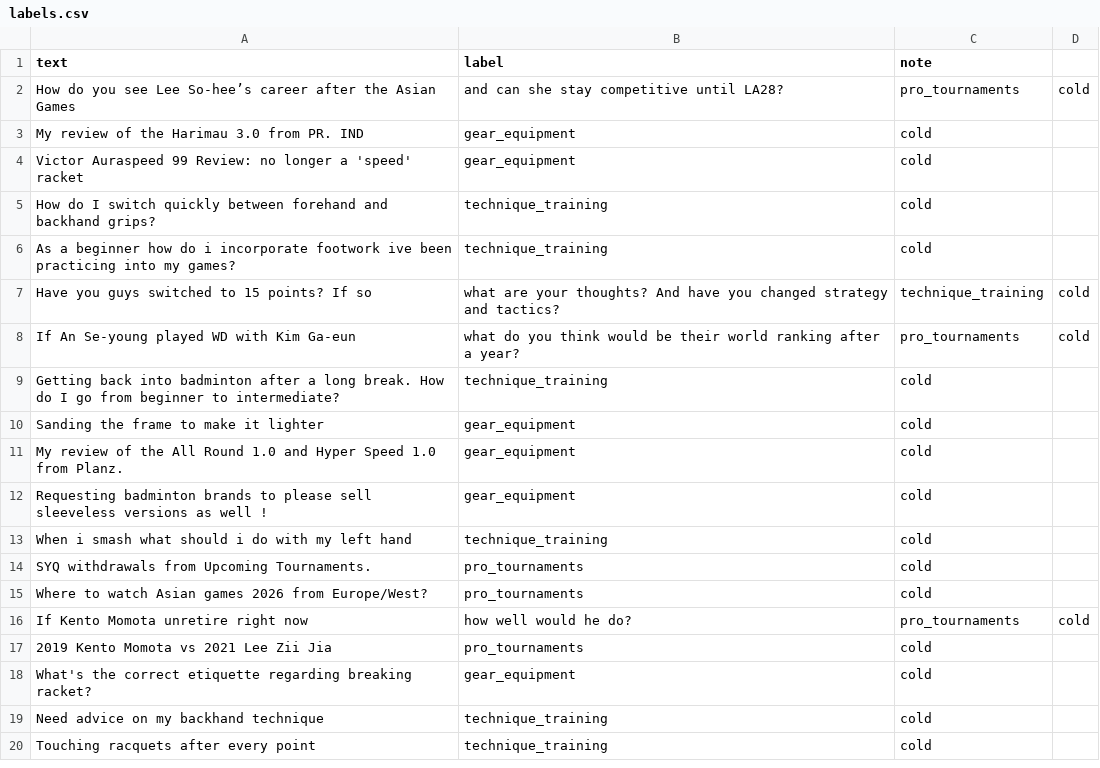
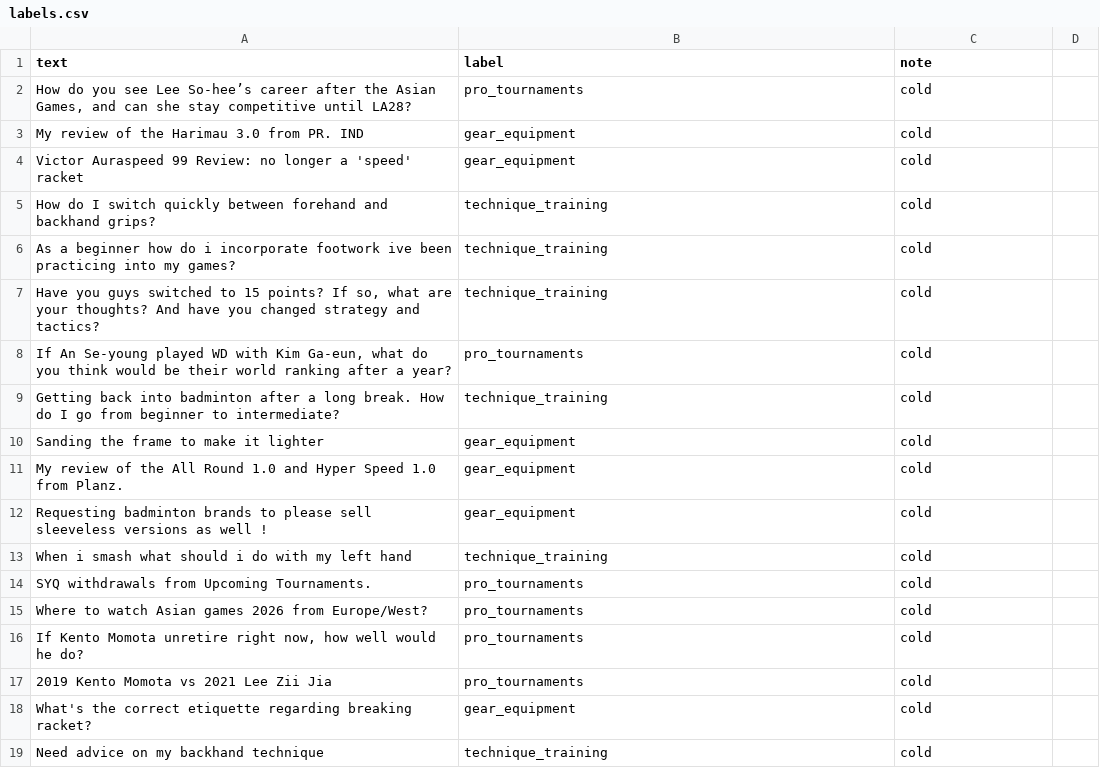
Before and after one commit to tiff178/ai201-project3-takemeter-starter-v2026, a CSV file: labels.csv, drawn as a sheet; only a part is shown; the shorter side is filled out with more unchanged rows; removed rows and columns are numbered as before the commit, all else as after; the diff names each change by its address in the sheet, - before the commit and + after, or states it on an @@ line.

Commit message:
milestone 5 - run the training (results.json, test_split.csv)

```diff
--- a/labels.csv
+++ b/labels.csv
-row 2: How do you see Lee So-hee’s career after the Asian Games | and can she stay competitive until LA28? | pro_tournaments | cold
+row 2: How do you see Lee So-hee’s career after the Asian Games, and can she stay competitive until LA28? | pro_tournaments | cold
-row 7: Have you guys switched to 15 points? If so | what are your thoughts? And have you changed strategy and tactics? | technique_training | cold
-row 8: If An Se-young played WD with Kim Ga-eun | what do you think would be their world ranking after a year? | pro_tournaments | cold
+row 7: Have you guys switched to 15 points? If so, what are your thoughts? And have you changed strategy and tactics? | technique_training | cold
+row 8: If An Se-young played WD with Kim Ga-eun, what do you think would be their world ranking after a year? | pro_tournaments | cold
-row 16: If Kento Momota unretire right now | how well would he do? | pro_tournaments | cold
+row 16: If Kento Momota unretire right now, how well would he do? | pro_tournaments | cold
```
Also changed, not shown: 4 other files.
